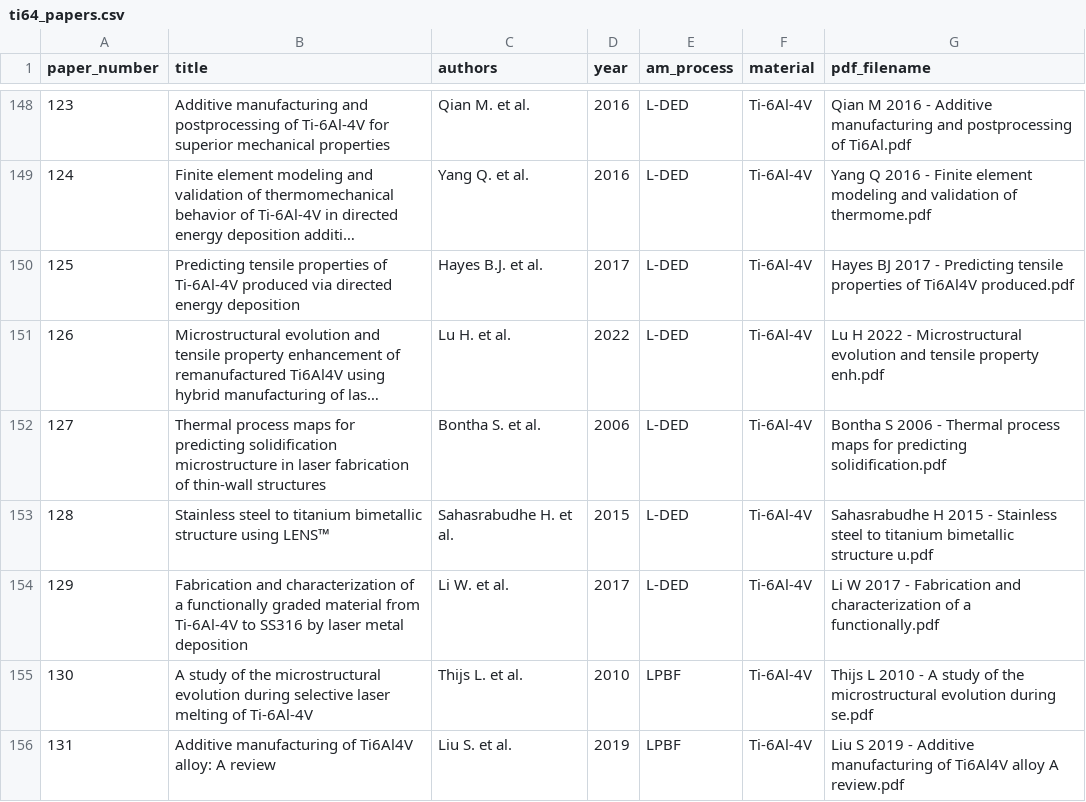
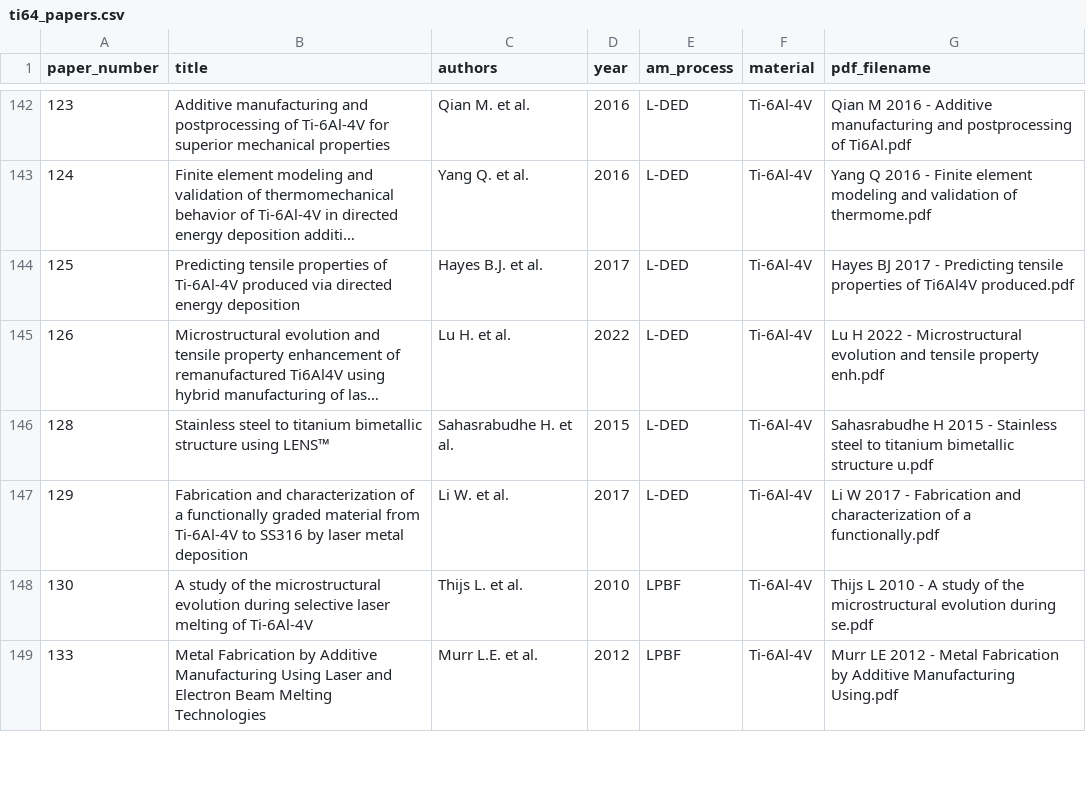
Before and after one commit to Roshan5329p/NITT-Internship, a CSV file: data/ti64_papers.csv, drawn as a sheet; only a part is shown, gaps mark what is left out; the shorter side is filled out with more unchanged rows; long unchanged cells end in …; the diff covers the shown part only; the diff names each change by its address in the sheet, - before the commit and + after, or states it on an @@ line.

```diff
--- a/data/ti64_papers.csv
+++ b/data/ti64_papers.csv
-row 152: 127 | Thermal process maps for predicting solidification microstructure in laser fabrication of thin-wall structures | Bontha S. et al. | 2006 | L-DED | Ti-6Al-4V | Bontha S 2006 - Thermal process maps for predicting solidification.pdf
-row 156: 131 | Additive manufacturing of Ti6Al4V alloy: A review | Liu S. et al. | 2019 | LPBF | Ti-6Al-4V | Liu S 2019 - Additive manufacturing of Ti6Al4V alloy A review.pdf
```
Also changed, not shown: 13 removed rows elsewhere in this file, data/ti64_mechanical_properties.csv, data/ti64_microstructure.csv, 30 other files.
